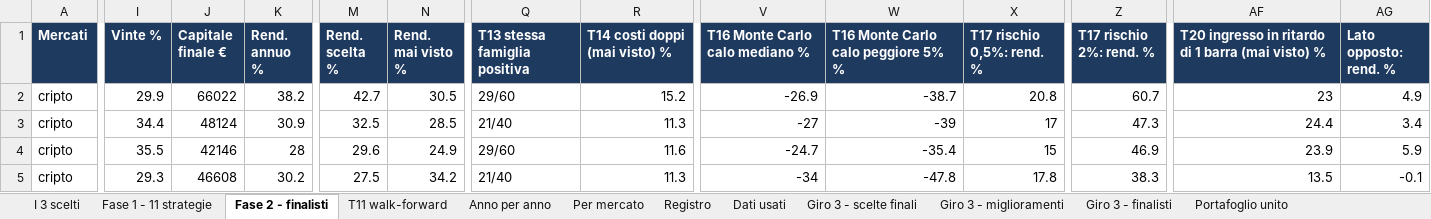
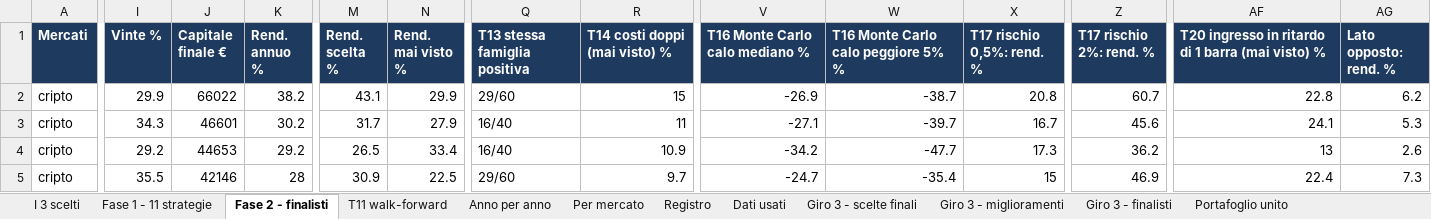
Before and after one commit to mhadhbimedwork-crypto/sentinella-mercati, an Excel workbook: risultati/RISULTATI_TEST.xlsx, sheet Fase 2 - finalisti, drawn as a sheet; only a part is shown, gaps mark what is left out; values as stored, in another font and other column widths than the file's, no borders; removed rows and columns are numbered as before the commit, all else as after; rows hold the shown columns only; the diff covers the shown part only; the diff names each change by its address in the sheet, - before the commit and + after, or states it on an @@ line.

```diff
--- a/risultati/RISULTATI_TEST.xlsx (sheet Fase 2 - finalisti)
+++ b/risultati/RISULTATI_TEST.xlsx (sheet Fase 2 - finalisti)
-M2 (Rend. scelta %): 42.7
+M2 (Rend. scelta %): 43.1
-N2 (Rend. mai visto %): 30.5
+N2 (Rend. mai visto %): 29.9
-R2 (T14 costi doppi (mai visto) %): 15.2
+R2 (T14 costi doppi (mai visto) %): 15
-AF2: 23
+AF2: 22.8
-AG2 (Lato opposto: rend. %): 4.9
+AG2 (Lato opposto: rend. %): 6.2
-I3 (Vinte %): 34.4
+I3 (Vinte %): 34.3
-J3 (Capitale finale €): 48124
+J3 (Capitale finale €): 46601
-K3 (Rend. annuo %): 30.9
+K3 (Rend. annuo %): 30.2
-M3 (Rend. scelta %): 32.5
+M3 (Rend. scelta %): 31.7
-N3 (Rend. mai visto %): 28.5
+N3 (Rend. mai visto %): 27.9
-Q3 (T13 stessa famiglia positiva): 21/40
+Q3 (T13 stessa famiglia positiva): 16/40
-R3 (T14 costi doppi (mai visto) %): 11.3
+R3 (T14 costi doppi (mai visto) %): 11
-V3 (T16 Monte Carlo calo mediano %): -27
+V3 (T16 Monte Carlo calo mediano %): -27.1
-W3: -39
+W3: -39.7
-X3 (T17 rischio 0,5%: rend. %): 17
+X3 (T17 rischio 0,5%: rend. %): 16.7
-Z3 (T17 rischio 2%: rend. %): 47.3
+Z3 (T17 rischio 2%: rend. %): 45.6
-AF3: 24.4
+AF3: 24.1
-AG3 (Lato opposto: rend. %): 3.4
+AG3 (Lato opposto: rend. %): 5.3
+row 4: cripto | 29.2 | 44653 | 29.2 | 26.5 | 33.4 | 16/40 | 10.9 | -34.2 | -47.7 | 17.3 | 36.2 | 13 | 2.6
-M5 (Rend. scelta %): 29.6
+M5 (Rend. scelta %): 30.9
-N5 (Rend. mai visto %): 24.9
+N5 (Rend. mai visto %): 22.5
-R5 (T14 costi doppi (mai visto) %): 11.6
+R5 (T14 costi doppi (mai visto) %): 9.7
-AF5: 23.9
+AF5: 22.4
-AG5 (Lato opposto: rend. %): 5.9
+AG5 (Lato opposto: rend. %): 7.3
-row 5: cripto | 29.3 | 46608 | 30.2 | 27.5 | 34.2 | 21/40 | 11.3 | -34 | -47.8 | 17.8 | 38.3 | 13.5 | -0.1
```
Also changed, not shown: 60 edited cells elsewhere in this sheet, sheet Fase 1 - 11 strategie, sheet Giro 3 - finalisti, sheet Giro 3 - miglioramenti, sheet T11 walk-forward, sheet Dati usati, sheet Giro 3 - scelte finali, 2 more sheets, 4 other files.
